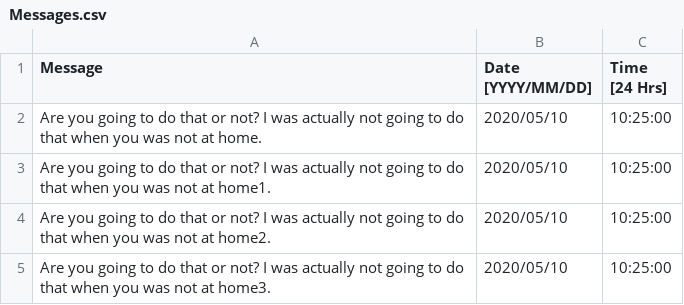
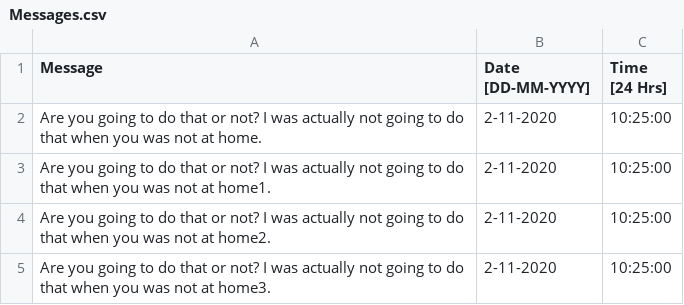
Before and after one commit to runetech0/telegramWebAdminBot, a CSV file: Messages.csv, drawn as a sheet.

```diff
--- a/Messages.csv
+++ b/Messages.csv
@@ -1,5 +1,5 @@
-Message,Date [YYYY/MM/DD],Time [24 Hrs]
-Are you going to do that or not? I was actually not going to do that when you was not at home.,2020/05/10,10:25:00
-Are you going to do that or not? I was actually not going to do that when you was not at home1.,2020/05/10,10:25:00
-Are you going to do that or not? I was actually not going to do that when you was not at home2.,2020/05/10,10:25:00
-Are you going to do that or not? I was actually not going to do that when you was not at home3.,2020/05/10,10:25:00
+Message,Date [DD-MM-YYYY],Time [24 Hrs]
+Are you going to do that or not? I was actually not going to do that when you was not at home.,2-11-2020,10:25:00
+Are you going to do that or not? I was actually not going to do that when you was not at home1.,2-11-2020,10:25:00
+Are you going to do that or not? I was actually not going to do that when you was not at home2.,2-11-2020,10:25:00
+Are you going to do that or not? I was actually not going to do that when you was not at home3.,2-11-2020,10:25:00
```
Also changed, not shown: 18 other files.
